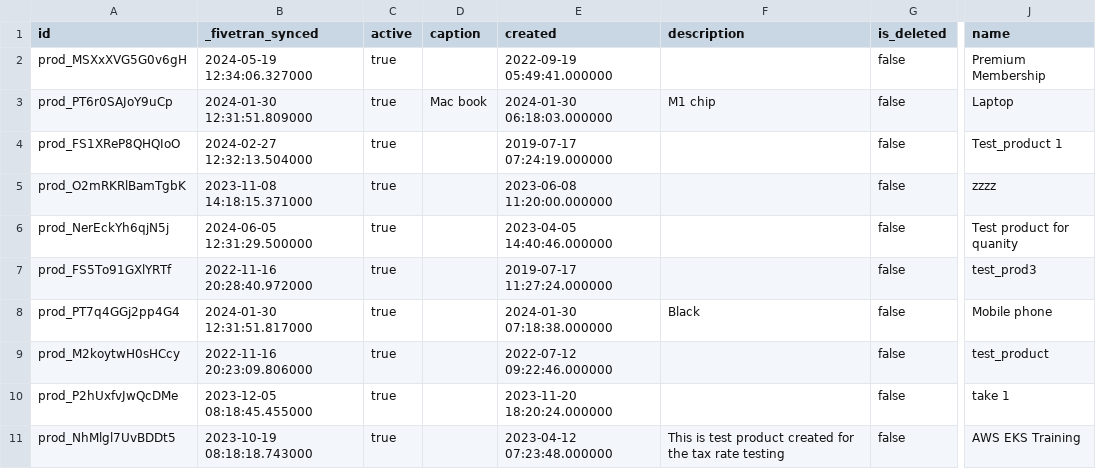
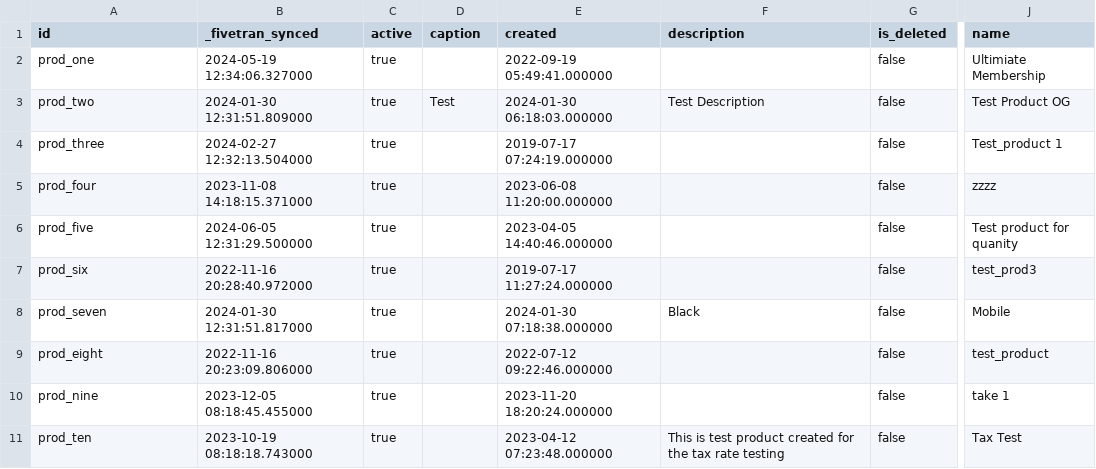
Before and after one commit to fivetran/dbt_stripe_source, a CSV file: integration_tests/seeds/product_data.csv, drawn as a sheet; only a part is shown, gaps mark what is left out; the diff names each change by its address in the sheet, - before the commit and + after, or states it on an @@ line.

```diff
--- a/integration_tests/seeds/product_data.csv
+++ b/integration_tests/seeds/product_data.csv
-A2 (id): prod_MSXxXVG5G0v6gH
+A2 (id): prod_one
-J2 (name): Premium Membership
+J2 (name): Ultimiate Membership
-A3 (id): prod_PT6r0SAJoY9uCp
+A3 (id): prod_two
-D3 (caption): Mac book
+D3 (caption): Test
-F3 (description): M1 chip
+F3 (description): Test Description
-J3 (name): Laptop
+J3 (name): Test Product OG
-A4 (id): prod_FS1XReP8QHQIoO
+A4 (id): prod_three
-A5 (id): prod_O2mRKRlBamTgbK
+A5 (id): prod_four
-A6 (id): prod_NerEckYh6qjN5j
+A6 (id): prod_five
-A7 (id): prod_FS5To91GXlYRTf
+A7 (id): prod_six
-A8 (id): prod_PT7q4GGj2pp4G4
+A8 (id): prod_seven
-J8 (name): Mobile phone
+J8 (name): Mobile
-A9 (id): prod_M2koytwH0sHCcy
+A9 (id): prod_eight
-A10 (id): prod_P2hUxfvJwQcDMe
+A10 (id): prod_nine
-A11 (id): prod_NhMlgl7UvBDDt5
+A11 (id): prod_ten
-J11 (name): AWS EKS Training
+J11 (name): Tax Test
```
Also changed, not shown: integration_tests/seeds/discount_data_postgres.csv, integration_tests/seeds/discount_data_snowflake.csv, 6 other files.
